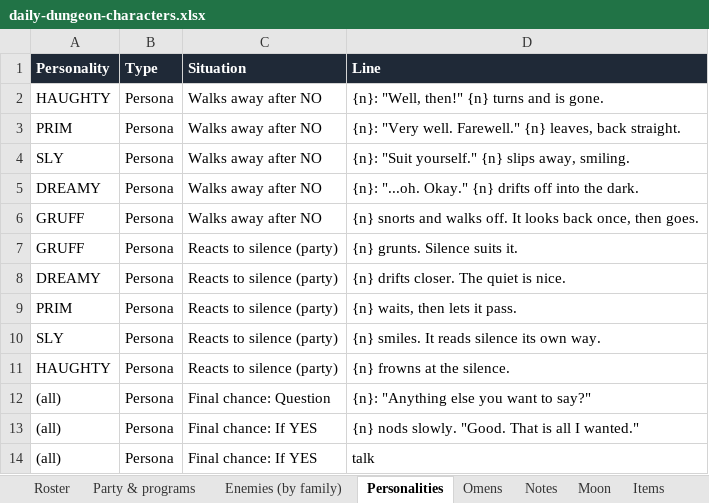
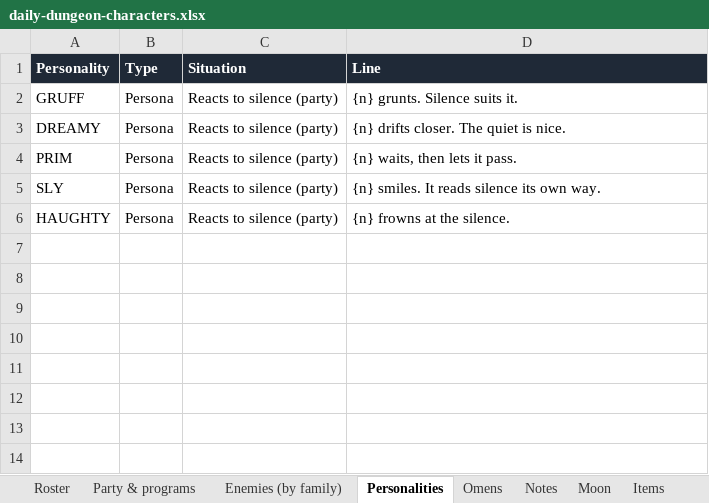
Before and after one commit to okayline/dungeon-notes, an Excel workbook: daily-dungeon-characters.xlsx, sheet Personalities, drawn as a sheet; values as stored, in another font and other column widths than the file's, no borders; the diff names each change by its address in the sheet, - before the commit and + after, or states it on an @@ line.

```diff
--- a/daily-dungeon-characters.xlsx (sheet Personalities)
+++ b/daily-dungeon-characters.xlsx (sheet Personalities)
-row 2: HAUGHTY | Persona | Walks away after NO | {n}: "Well, then!" {n} turns and is gone.
-row 3: PRIM | Persona | Walks away after NO | {n}: "Very well. Farewell." {n} leaves, back straight.
-row 4: SLY | Persona | Walks away after NO | {n}: "Suit yourself." {n} slips away, smiling.
-row 5: DREAMY | Persona | Walks away after NO | {n}: "...oh. Okay." {n} drifts off into the dark.
-row 6: GRUFF | Persona | Walks away after NO | {n} snorts and walks off. It looks back once, then goes.
-row 12: (all) | Persona | Final chance: Question | {n}: "Anything else you want to say?"
-row 13: (all) | Persona | Final chance: If YES | {n} nods slowly. "Good. That is all I wanted."
-row 14: (all) | Persona | Final chance: If YES | talk
```
Also changed, not shown: sheet Enemies (by family), sheet Party & programs, sheet KURA aura reads, sheet Moon, 2 other files.
